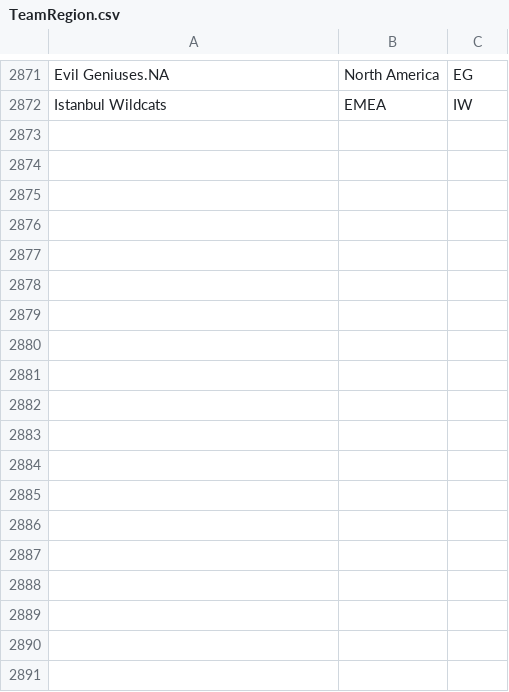
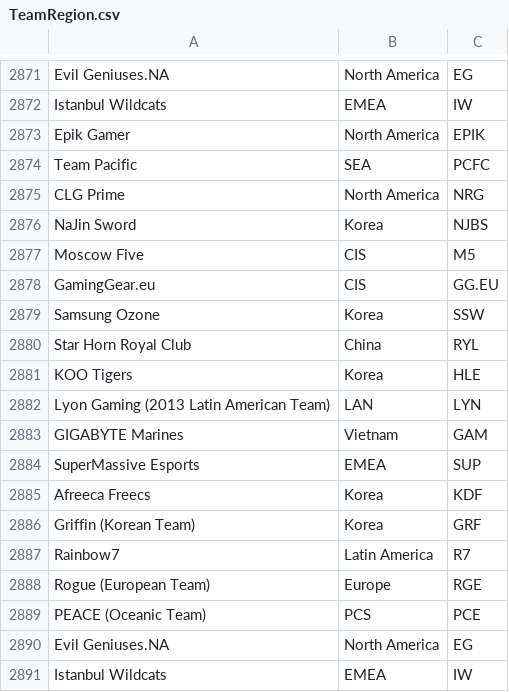
Before and after one commit to SzeWaiHo/UCDPA-SzeWaiHo, a CSV file: TeamRegion.csv, drawn as a sheet; only a part is shown, gaps mark what is left out; the diff names each change by its address in the sheet, - before the commit and + after, or states it on an @@ line.

```diff
--- a/TeamRegion.csv
+++ b/TeamRegion.csv
+row 2873: Epik Gamer | North America | EPIK
+row 2874: Team Pacific | SEA | PCFC
+row 2875: CLG Prime | North America | NRG
+row 2876: NaJin Sword | Korea | NJBS
+row 2877: Moscow Five | CIS | M5
+row 2878: GamingGear.eu | CIS | GG.EU
+row 2879: Samsung Ozone | Korea | SSW
+row 2880: Star Horn Royal Club | China | RYL
+row 2881: KOO Tigers | Korea | HLE
+row 2882: Lyon Gaming (2013 Latin American Team) | LAN | LYN
+row 2883: GIGABYTE Marines | Vietnam | GAM
+row 2884: SuperMassive Esports | EMEA | SUP
+row 2885: Afreeca Freecs | Korea | KDF
+row 2886: Griffin (Korean Team) | Korea | GRF
+row 2887: Rainbow7 | Latin America | R7
+row 2888: Rogue (European Team) | Europe | RGE
+row 2889: PEACE (Oceanic Team) | PCS | PCE
+row 2890: Evil Geniuses.NA | North America | EG
+row 2891: Istanbul Wildcats | EMEA | IW
```
Also changed, not shown: 4 other files.
